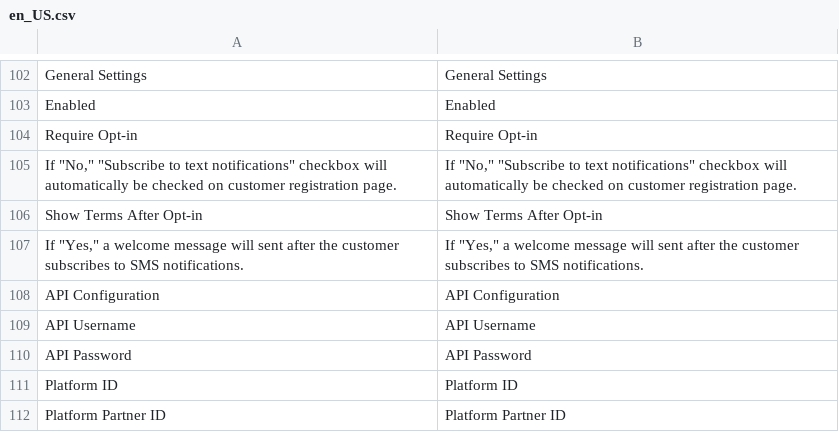
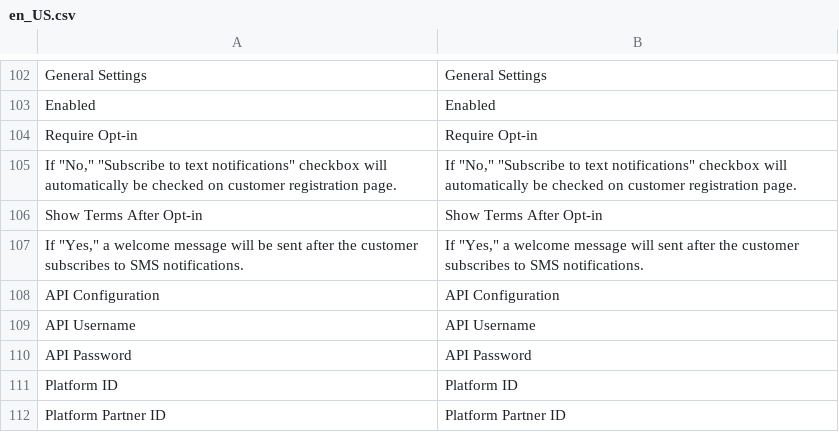
Before and after one commit to wagento/sms-notifications, a CSV file: i18n/en_US.csv, drawn as a sheet; only a part is shown, gaps mark what is left out.

Commit message:
Fix typo in setting comment

```diff
--- a/i18n/en_US.csv
+++ b/i18n/en_US.csv
@@ -118,3 +118,3 @@ Enabled,Enabled
 "Show Terms After Opt-in","Show Terms After Opt-in"
-"If ""Yes,"" a welcome message will sent after the customer subscribes to SMS notifications.","If ""Yes,"" a welcome message will sent after the customer subscribes to SMS notifications."
+"If ""Yes,"" a welcome message will be sent after the customer subscribes to SMS notifications.","If ""Yes,"" a welcome message will sent after the customer subscribes to SMS notifications."
 "API Configuration","API Configuration"
```
Also changed, not shown: 1 other file.
